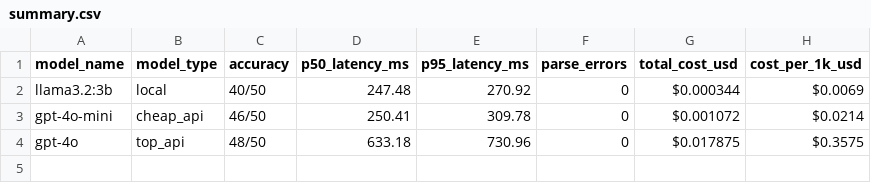
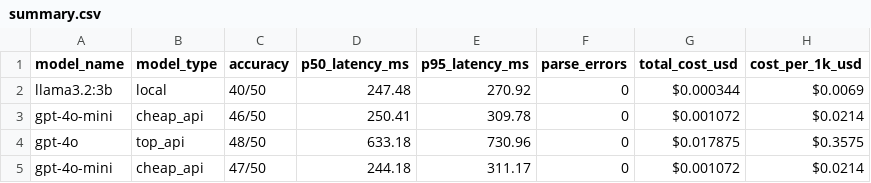
Before and after one commit to Jodjod-tcodi/AI-Project0_Legal_Clause_Classification, a CSV file: results/summary.csv, drawn as a sheet; the diff names each change by its address in the sheet, - before the commit and + after, or states it on an @@ line.

```diff
--- a/results/summary.csv
+++ b/results/summary.csv
+row 5: gpt-4o-mini | cheap_api | 47/50 | 244.18 | 311.17 | 0 | $0.001072 | $0.0214
```
Also changed, not shown: results/per_item.csv, 8 other files.
